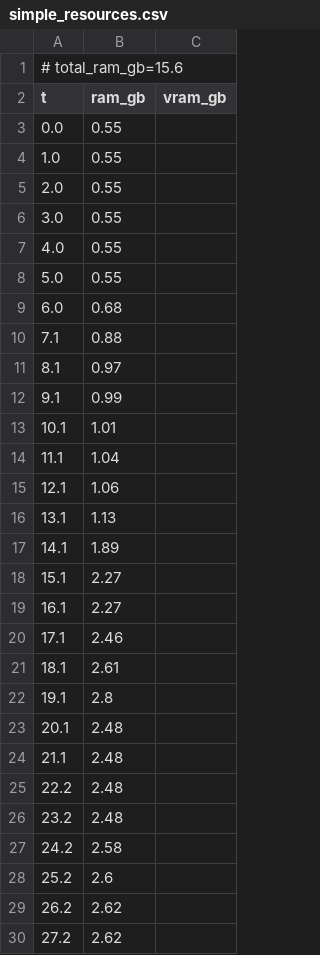
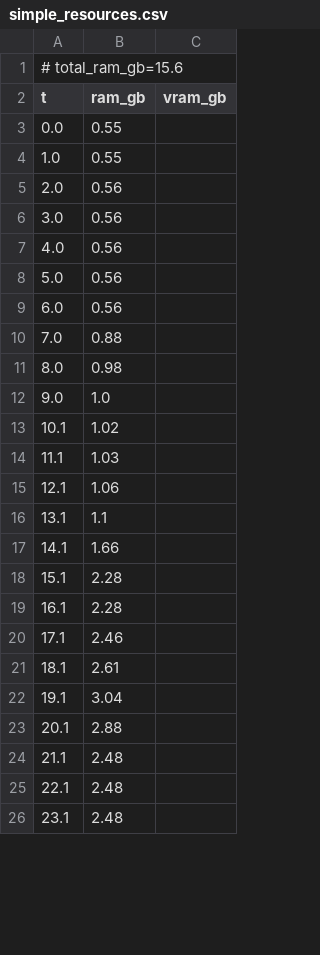
Before and after one commit to PozzettiAndrea/ComfyUI-UniDepth, a CSV file: dev/linux-cpu/logs/simple_resources.csv, drawn as a sheet; only a part is shown; the diff covers the shown part only.

Commit message:
Update dev/linux-cpu

```diff
--- a/dev/linux-cpu/logs/simple_resources.csv
+++ b/dev/linux-cpu/logs/simple_resources.csv
@@ -4,27 +4,23 @@ t,ram_gb,vram_gb
 1.0,0.55,
-2.0,0.55,
-3.0,0.55,
-4.0,0.55,
-5.0,0.55,
-6.0,0.68,
-7.1,0.88,
-8.1,0.97,
-9.1,0.99,
-10.1,1.01,
-11.1,1.04,
+2.0,0.56,
+3.0,0.56,
+4.0,0.56,
+5.0,0.56,
+6.0,0.56,
+7.0,0.88,
+8.0,0.98,
+9.0,1.0,
+10.1,1.02,
+11.1,1.03,
 12.1,1.06,
-13.1,1.13,
-14.1,1.89,
-15.1,2.27,
-16.1,2.27,
+13.1,1.1,
+14.1,1.66,
+15.1,2.28,
+16.1,2.28,
 17.1,2.46,
 18.1,2.61,
-19.1,2.8,
-20.1,2.48,
+19.1,3.04,
+20.1,2.88,
 21.1,2.48,
-22.2,2.48,
-23.2,2.48,
-24.2,2.58,
-25.2,2.6,
-26.2,2.62,
-27.2,2.62,
+22.1,2.48,
+23.1,2.48,
```
Also changed, not shown: 21 added rows, 11 removed rows and 29 edited cells elsewhere in this file, 13 other files.
